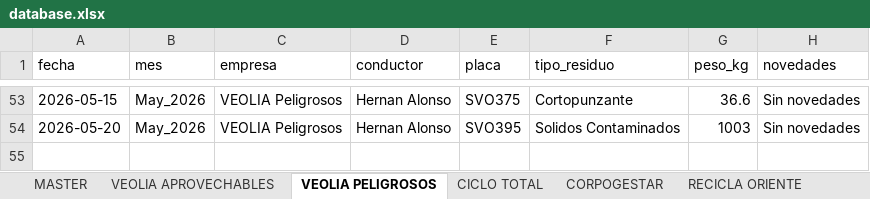
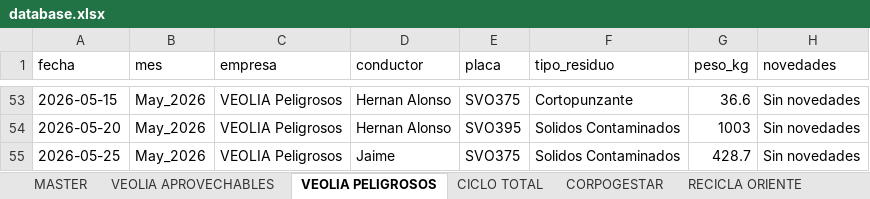
Before and after one commit to alejandraho013/registro-salida-residuos, an Excel workbook: database.xlsx, sheet VEOLIA PELIGROSOS, drawn as a sheet; only a part is shown, gaps mark what is left out; values as stored, in another font and other column widths than the file's, no borders; the diff names each change by its address in the sheet, - before the commit and + after, or states it on an @@ line.

Commit message:
Reg_VEOLIA Peligrosos_SVO375_20260525_160124

```diff
--- a/database.xlsx (sheet VEOLIA PELIGROSOS)
+++ b/database.xlsx (sheet VEOLIA PELIGROSOS)
+row 55: 2026-05-25 | May_2026 | VEOLIA Peligrosos | Jaime | SVO375 | Solidos Contaminados | 428.7 | Sin novedades
```
Also changed, not shown: sheet MASTER.
